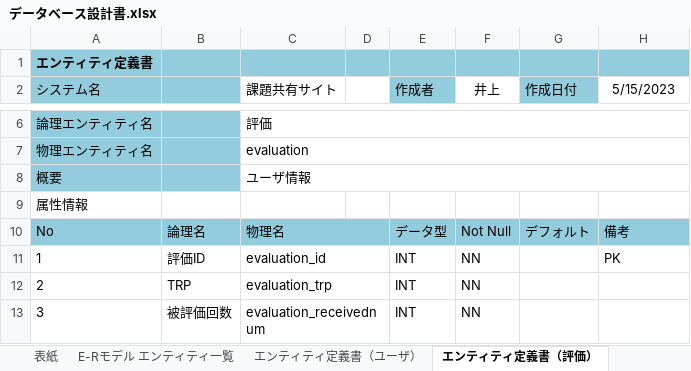
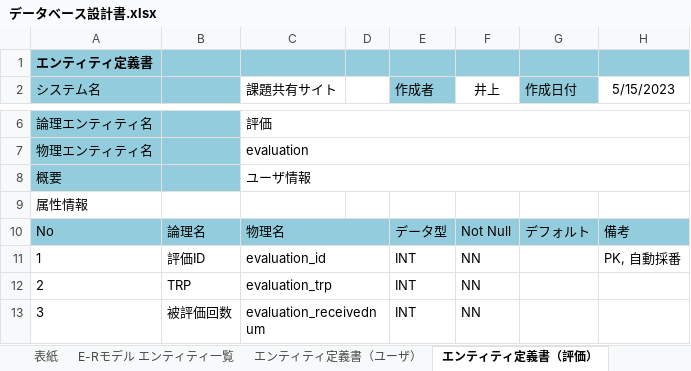
Before and after one commit to ReoYoneda/2023Dev3Early, an Excel workbook: 20_設計/22_データベース設計/データベース設計書.xlsx, sheet エンティティ定義書（評価）, drawn as a sheet; only a part is shown, gaps mark what is left out; values as stored, in another font and other column widths than the file's, no borders; the diff names each change by its address in the sheet, - before the commit and + after, or states it on an @@ line.

```diff
--- a/20_設計/22_データベース設計/データベース設計書.xlsx (sheet エンティティ定義書（評価）)
+++ b/20_設計/22_データベース設計/データベース設計書.xlsx (sheet エンティティ定義書（評価）)
-H11 (5/15/2023): PK
+H11 (5/15/2023): PK, 自動採番
```
Also changed, not shown: sheet エンティティ定義書（ユーザ）, sheet エンティティ定義書（回答画像）, sheet エンティティ定義書（投稿画像）, sheet エンティティ定義書（投稿ファイル）, sheet エンティティ定義書（回答ファイル）, sheet エンティティ定義書（回答）, 1 more sheet, other sheet tabs, 1 other file.
